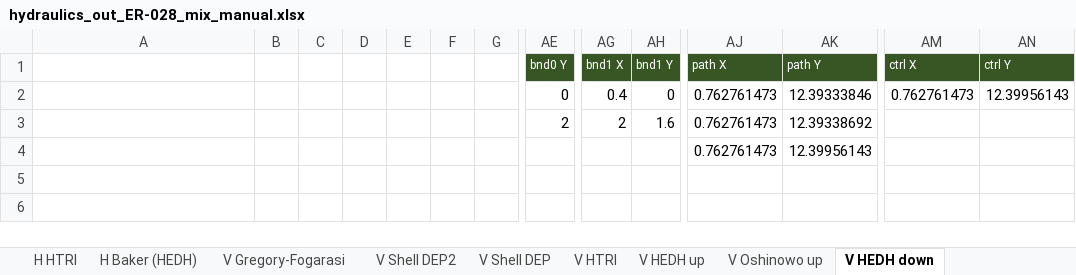
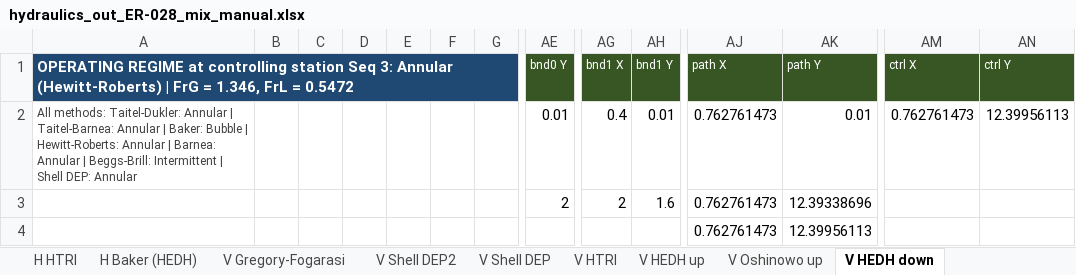
Before and after one commit to ipratikmenon/procalc, an Excel workbook: Hydraulics/hydraulics_out_ER-028_mix_manual.xlsx, sheet V HEDH down, drawn as a sheet; only a part is shown, gaps mark what is left out; values as stored, in another font and other column widths than the file's, no borders; charts and pictures not drawn; removed rows and columns are numbered as before the commit, all else as after; rows hold the shown columns only; the diff names each change by its address in the sheet, - before the commit and + after, or states it on an @@ line.

```diff
--- a/Hydraulics/hydraulics_out_ER-028_mix_manual.xlsx (sheet V HEDH down)
+++ b/Hydraulics/hydraulics_out_ER-028_mix_manual.xlsx (sheet V HEDH down)
-A1: (empty)
+A1: OPERATING REGIME at controlling station Seq 3: Annular (Hewitt-Roberts) | FrG = 1.346, FrL = 0.5472
-A1 fill: none
+A1 fill: #1F4973
+A1:R1 merged
-row 2:  |  |  |  |  |  |  | 0 | 0.4 | 0 | 0.762761473 | 12.39333846 | 0.762761473 | 12.39956143
+row 2: All methods: Taitel-Dukler: Annular | Taitel-Barnea: Annular | Baker: Bubble | Hewitt-Roberts: Annular | Barnea: Annular | Beggs-Brill: Intermittent | Shell DEP: Annular |  |  |  |  |  |  | 0.01 | 0.4 | 0.01 | 0.762761473 | 0.01 | 0.762761473 | 12.39956113
-AK3 (path Y): 12.39338692
+AK3 (path Y): 12.39338696
-AK4 (path Y): 12.39956143
+AK4 (path Y): 12.39956113
```
Also changed, not shown: sheet H Taitel-Dukler, sheet Flow_Pattern_Data, sheet Two_Phase_Regime, sheet V Oshinowo up, sheet H Baker (HEDH), sheet V Oshinowo down, 18 more sheets, charts or pictures, Hydraulics/pipeline_input_ER-028_mix_manual.xlsx, Hydraulics/pipeline_input_noiso.xlsx, 1 other file.
